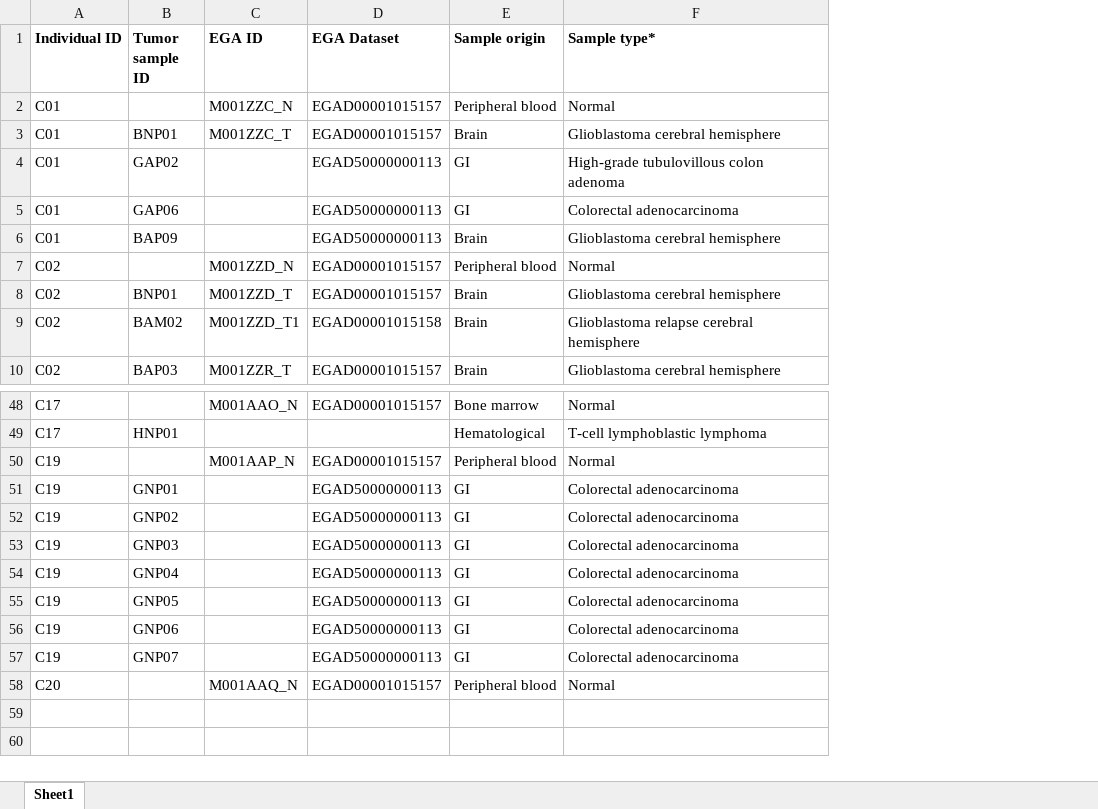
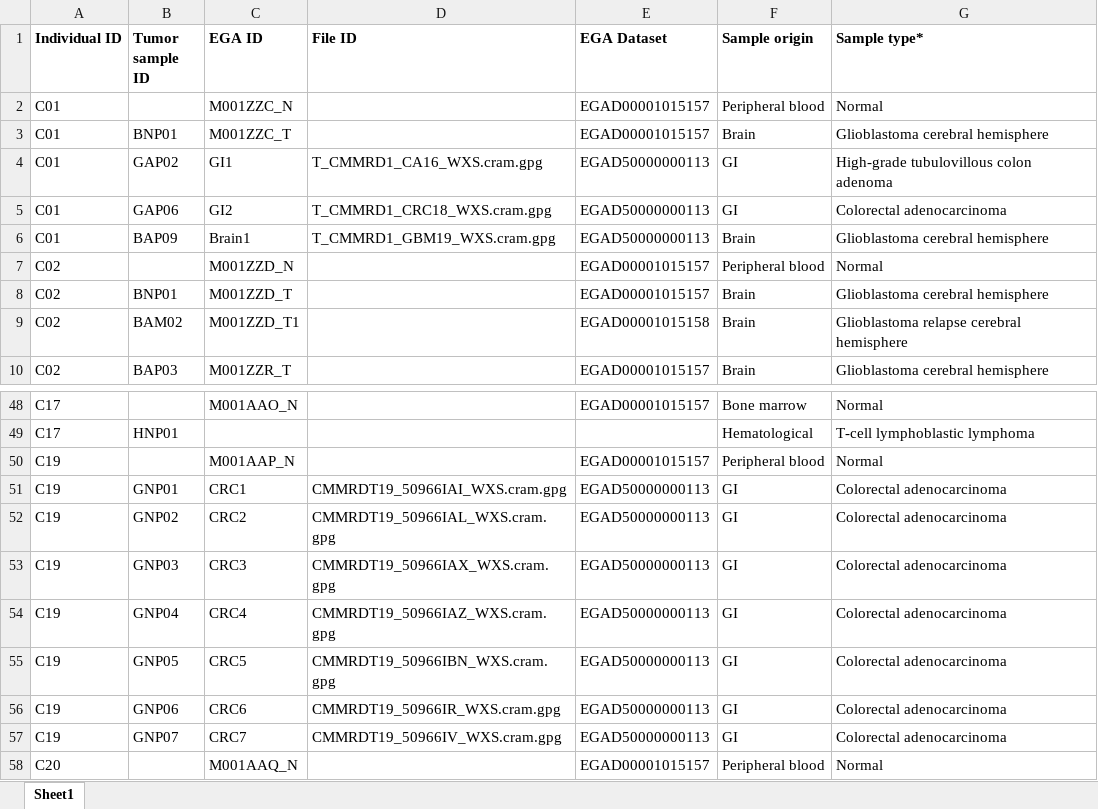
Before and after one commit to kuiper-lab/Tumor-mutational-patterns-in-CMMRD, an Excel workbook: Conversion_ManuscriptID_EGA-ID/NCOMMS-23-52197_Conversion_ManuscriptID_EGA-ID.xlsx, sheet Sheet1, drawn as a sheet; only a part is shown, gaps mark what is left out; values as stored, in another font and other column widths than the file's, no borders; the diff covers the shown part only; the diff names each change by its address in the sheet, - before the commit and + after, or states it on an @@ line.

Commit message:
Updated samplelist. Added code to generate/plot figures and added SigProfiler commands.

```diff
--- a/Conversion_ManuscriptID_EGA-ID/NCOMMS-23-52197_Conversion_ManuscriptID_EGA-ID.xlsx (sheet Sheet1)
+++ b/Conversion_ManuscriptID_EGA-ID/NCOMMS-23-52197_Conversion_ManuscriptID_EGA-ID.xlsx (sheet Sheet1)
+column D (File ID), rows 4-6: T_CMMRD1_CA16_WXS.cram.gpg | T_CMMRD1_CRC18_WXS.cram.gpg | T_CMMRD1_GBM19_WXS.cram.gpg; rows 51-57: CMMRDT19_50966IAI_WXS.cram.gpg | CMMRDT19_50966IAL_WXS.cram.gpg | CMMRDT19_50966IAX_WXS.cram.gpg | CMMRDT19_50966IAZ_WXS.cram.gpg | CMMRDT19_50966IBN_WXS.cram.gpg | CMMRDT19_50966IR_WXS.cram.gpg | CMMRDT19_50966IV_WXS.cram.gpg
-C4 (EGA ID): (empty)
+C4 (EGA ID): GI1
-C5 (EGA ID): (empty)
+C5 (EGA ID): GI2
-C6 (EGA ID): (empty)
+C6 (EGA ID): Brain1
-C51 (EGA ID): (empty)
+C51 (EGA ID): CRC1
-C52 (EGA ID): (empty)
+C52 (EGA ID): CRC2
-C53 (EGA ID): (empty)
+C53 (EGA ID): CRC3
-C54 (EGA ID): (empty)
+C54 (EGA ID): CRC4
-C55 (EGA ID): (empty)
+C55 (EGA ID): CRC5
-C56 (EGA ID): (empty)
+C56 (EGA ID): CRC6
-C57 (EGA ID): (empty)
+C57 (EGA ID): CRC7
```
Also changed, not shown: 6 edited cells elsewhere in this sheet, 5 other files.
